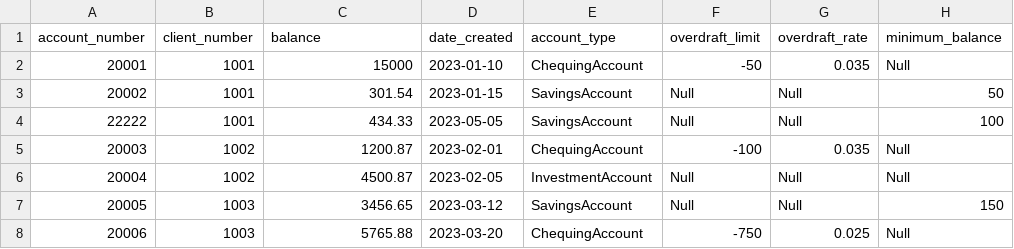
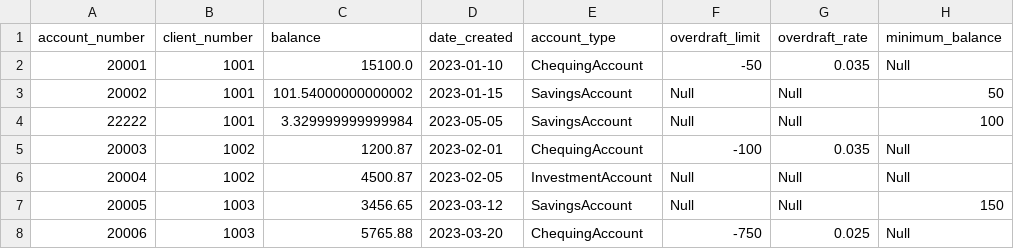
Before and after one commit to dkaur50/comp2327-assignments, a CSV file: data/accounts.csv, drawn as a sheet; only a part is shown; the diff names each change by its address in the sheet, - before the commit and + after, or states it on an @@ line.

Commit message:
feat: Signals have been added. Now the balances are updated after any deposit or withdrawal. Testing has also been done successfully.

```diff
--- a/data/accounts.csv
+++ b/data/accounts.csv
-C2 (balance): 15000
+C2 (balance): 15100.0
-C3 (balance): 301.54
+C3 (balance): 101.54000000000002
-C4 (balance): 434.33
+C4 (balance): 3.329999999999984
```
Also changed, not shown: 3 other files.
